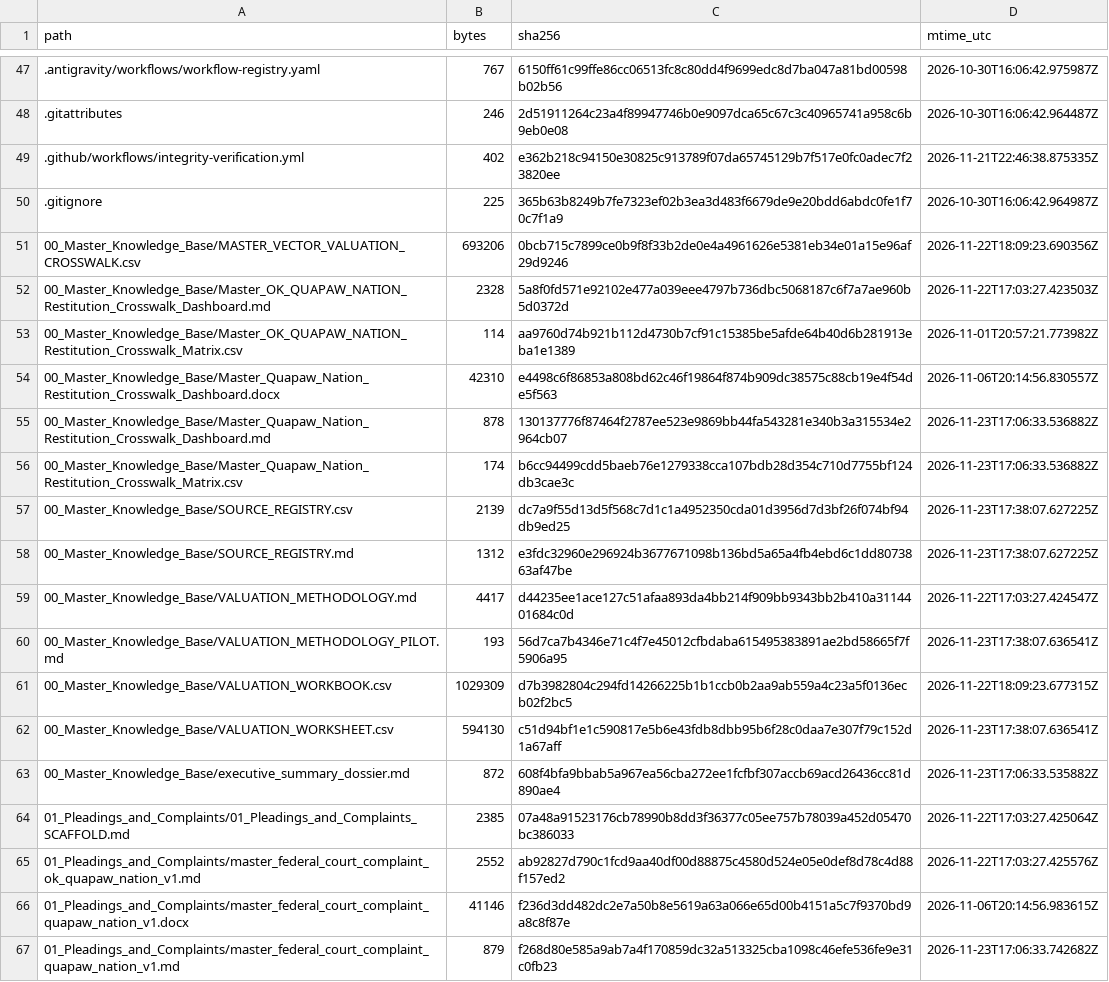
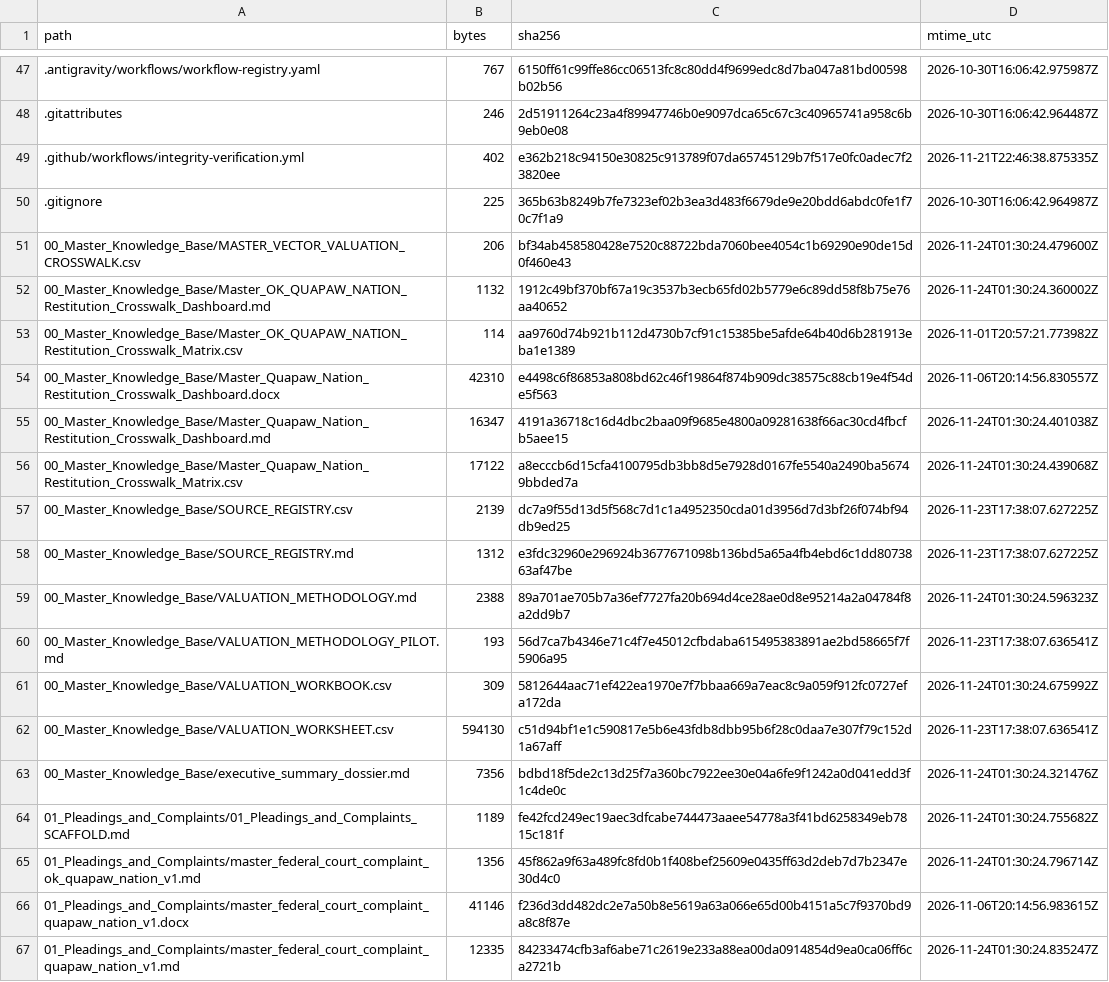
Before and after one commit to GlobalRestitutionAlliance/turtle-island-us-ok-quapaw-nation-master-litigation, a CSV file: 99_Archives_and_Manifests/MANIFEST_SHA256.csv, drawn as a sheet; only a part is shown, gaps mark what is left out; the diff covers the shown part only.

```diff
--- a/99_Archives_and_Manifests/MANIFEST_SHA256.csv
+++ b/99_Archives_and_Manifests/MANIFEST_SHA256.csv
@@ -50,18 +50,18 @@ path,bytes,sha256,mtime_utc
 .gitignore,225,365b63b8249b7fe7323ef02b3ea3d483f6679de9e20bdd6abdc0fe1f70c7f1a9,2026-10-30T16:06:42.964987Z
-00_Master_Knowledge_Base/MASTER_VECTOR_VALUATION_CROSSWALK.csv,693206,0bcb715c7899ce0b9f8f33b2de0e4a4961626e5381eb34e01a15e96af29d9246,2026-11-22T18:09:23.690356Z
-00_Master_Knowledge_Base/Master_OK_QUAPAW_NATION_Restitution_Crosswalk_Dashboard.md,2328,5a8f0fd571e92102e477a039eee4797b736dbc5068187c6f7a7ae960b5d0372d,2026-11-22T17:03:27.423503Z
+00_Master_Knowledge_Base/MASTER_VECTOR_VALUATION_CROSSWALK.csv,206,bf34ab458580428e7520c88722bda7060bee4054c1b69290e90de15d0f460e43,2026-11-24T01:30:24.479600Z
+00_Master_Knowledge_Base/Master_OK_QUAPAW_NATION_Restitution_Crosswalk_Dashboard.md,1132,1912c49bf370bf67a19c3537b3ecb65fd02b5779e6c89dd58f8b75e76aa40652,2026-11-24T01:30:24.360002Z
 00_Master_Knowledge_Base/Master_OK_QUAPAW_NATION_Restitution_Crosswalk_Matrix.csv,114,aa9760d74b921b112d4730b7cf91c15385be5afde64b40d6b281913eba1e1389,2026-11-01T20:57:21.773982Z
 00_Master_Knowledge_Base/Master_Quapaw_Nation_Restitution_Crosswalk_Dashboard.docx,42310,e4498c6f86853a808bd62c46f19864f874b909dc38575c88cb19e4f54de5f563,2026-11-06T20:14:56.830557Z
-00_Master_Knowledge_Base/Master_Quapaw_Nation_Restitution_Crosswalk_Dashboard.md,878,130137776f87464f2787ee523e9869bb44fa543281e340b3a315534e2964cb07,2026-11-23T17:06:33.536882Z
-00_Master_Knowledge_Base/Master_Quapaw_Nation_Restitution_Crosswalk_Matrix.csv,174,b6cc94499cdd5baeb76e1279338cca107bdb28d354c710d7755bf124db3cae3c,2026-11-23T17:06:33.536882Z
+00_Master_Knowledge_Base/Master_Quapaw_Nation_Restitution_Crosswalk_Dashboard.md,16347,4191a36718c16d4dbc2baa09f9685e4800a09281638f66ac30cd4fbcfb5aee15,2026-11-24T01:30:24.401038Z
+00_Master_Knowledge_Base/Master_Quapaw_Nation_Restitution_Crosswalk_Matrix.csv,17122,a8ecccb6d15cfa4100795db3bb8d5e7928d0167fe5540a2490ba56749bbded7a,2026-11-24T01:30:24.439068Z
 00_Master_Knowledge_Base/SOURCE_REGISTRY.csv,2139,dc7a9f55d13d5f568c7d1c1a4952350cda01d3956d7d3bf26f074bf94db9ed25,2026-11-23T17:38:07.627225Z
 00_Master_Knowledge_Base/SOURCE_REGISTRY.md,1312,e3fdc32960e296924b3677671098b136bd5a65a4fb4ebd6c1dd8073863af47be,2026-11-23T17:38:07.627225Z
-00_Master_Knowledge_Base/VALUATION_METHODOLOGY.md,4417,d44235ee1ace127c51afaa893da4bb214f909bb9343bb2b410a3114401684c0d,2026-11-22T17:03:27.424547Z
+00_Master_Knowledge_Base/VALUATION_METHODOLOGY.md,2388,89a701ae705b7a36ef7727fa20b694d4ce28ae0d8e95214a2a04784f8a2dd9b7,2026-11-24T01:30:24.596323Z
 00_Master_Knowledge_Base/VALUATION_METHODOLOGY_PILOT.md,193,56d7ca7b4346e71c4f7e45012cfbdaba615495383891ae2bd58665f7f5906a95,2026-11-23T17:38:07.636541Z
-00_Master_Knowledge_Base/VALUATION_WORKBOOK.csv,1029309,d7b3982804c294fd14266225b1b1ccb0b2aa9ab559a4c23a5f0136ecb02f2bc5,2026-11-22T18:09:23.677315Z
+00_Master_Knowledge_Base/VALUATION_WORKBOOK.csv,309,5812644aac71ef422ea1970e7f7bbaa669a7eac8c9a059f912fc0727efa172da,2026-11-24T01:30:24.675992Z
 00_Master_Knowledge_Base/VALUATION_WORKSHEET.csv,594130,c51d94bf1e1c590817e5b6e43fdb8dbb95b6f28c0daa7e307f79c152d1a67aff,2026-11-23T17:38:07.636541Z
-00_Master_Knowledge_Base/executive_summary_dossier.md,872,608f4bfa9bbab5a967ea56cba272ee1fcfbf307accb69acd26436cc81d890ae4,2026-11-23T17:06:33.535882Z
-01_Pleadings_and_Complaints/01_Pleadings_and_Complaints_SCAFFOLD.md,2385,07a48a91523176cb78990b8dd3f36377c05ee757b78039a452d05470bc386033,2026-11-22T17:03:27.425064Z
-01_Pleadings_and_Complaints/master_federal_court_complaint_ok_quapaw_nation_v1.md,2552,ab92827d790c1fcd9aa40df00d88875c4580d524e05e0def8d78c4d88f157ed2,2026-11-22T17:03:27.425576Z
+00_Master_Knowledge_Base/executive_summary_dossier.md,7356,bdbd18f5de2c13d25f7a360bc7922ee30e04a6fe9f1242a0d041edd3f1c4de0c,2026-11-24T01:30:24.321476Z
+01_Pleadings_and_Complaints/01_Pleadings_and_Complaints_SCAFFOLD.md,1189,fe42fcd249ec19aec3dfcabe744473aaee54778a3f41bd6258349eb7815c181f,2026-11-24T01:30:24.755682Z
+01_Pleadings_and_Complaints/master_federal_court_complaint_ok_quapaw_nation_v1.md,1356,45f862a9f63a489fc8fd0b1f408bef25609e0435ff63d2deb7d7b2347e30d4c0,2026-11-24T01:30:24.796714Z
 01_Pleadings_and_Complaints/master_federal_court_complaint_quapaw_nation_v1.docx,41146,f236d3dd482dc2e7a50b8e5619a63a066e65d00b4151a5c7f9370bd9a8c8f87e,2026-11-06T20:14:56.983615Z
-01_Pleadings_and_Complaints/master_federal_court_complaint_quapaw_nation_v1.md,879,f268d80e585a9ab7a4f170859dc32a513325cba1098c46efe536fe9e31c0fb23,2026-11-23T17:06:33.742682Z
+01_Pleadings_and_Complaints/master_federal_court_complaint_quapaw_nation_v1.md,12335,84233474cfb3af6abe71c2619e233a88ea00da0914854d9ea0ca06ff6ca2721b,2026-11-24T01:30:24.835247Z
```
Also changed, not shown: 80 edited cells elsewhere in this file, 37 other files.
